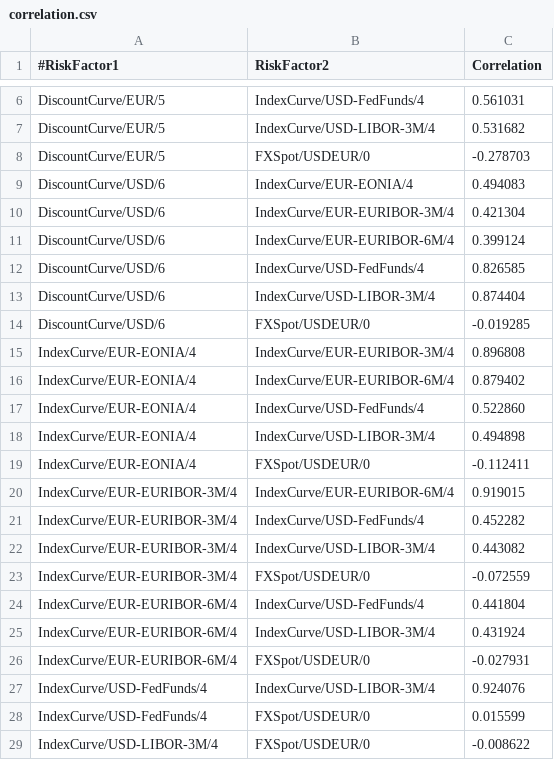
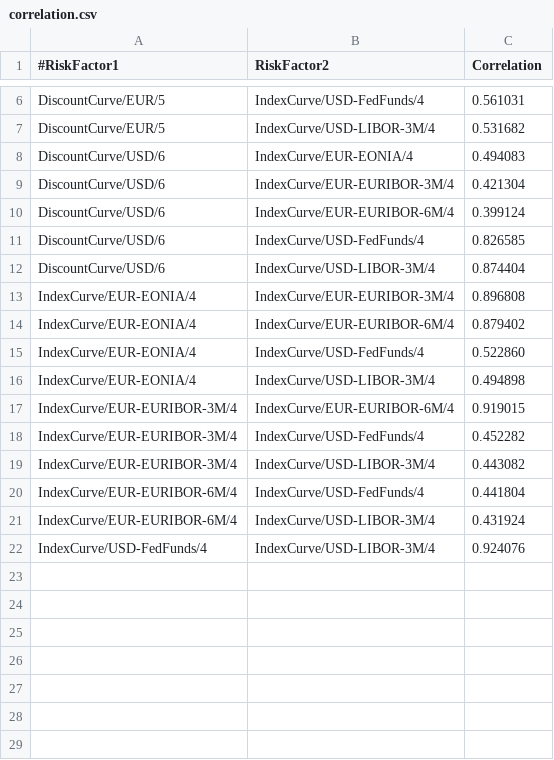
Before and after one commit to OpenSourceRisk/Engine, a CSV file: Examples/MarketRisk/ExpectedOutput/Correlation/correlation.csv, drawn as a sheet; only a part is shown, gaps mark what is left out.

Commit message:
QPR-13716 Change logic correlation input to CAM instantaneous corr

```diff
--- a/Examples/MarketRisk/ExpectedOutput/Correlation/correlation.csv
+++ b/Examples/MarketRisk/ExpectedOutput/Correlation/correlation.csv
@@ -7,3 +7,2 @@ DiscountCurve/EUR/5,IndexCurve/USD-FedFunds/4,0.561031
 DiscountCurve/EUR/5,IndexCurve/USD-LIBOR-3M/4,0.531682
-DiscountCurve/EUR/5,FXSpot/USDEUR/0,-0.278703
 DiscountCurve/USD/6,IndexCurve/EUR-EONIA/4,0.494083
@@ -13,3 +12,2 @@ DiscountCurve/USD/6,IndexCurve/USD-FedFunds/4,0.826585
 DiscountCurve/USD/6,IndexCurve/USD-LIBOR-3M/4,0.874404
-DiscountCurve/USD/6,FXSpot/USDEUR/0,-0.019285
 IndexCurve/EUR-EONIA/4,IndexCurve/EUR-EURIBOR-3M/4,0.896808
@@ -18,3 +16,2 @@ IndexCurve/EUR-EONIA/4,IndexCurve/USD-FedFunds/4,0.522860
 IndexCurve/EUR-EONIA/4,IndexCurve/USD-LIBOR-3M/4,0.494898
-IndexCurve/EUR-EONIA/4,FXSpot/USDEUR/0,-0.112411
 IndexCurve/EUR-EURIBOR-3M/4,IndexCurve/EUR-EURIBOR-6M/4,0.919015
@@ -22,8 +19,4 @@ IndexCurve/EUR-EURIBOR-3M/4,IndexCurve/USD-FedFunds/4,0.452282
 IndexCurve/EUR-EURIBOR-3M/4,IndexCurve/USD-LIBOR-3M/4,0.443082
-IndexCurve/EUR-EURIBOR-3M/4,FXSpot/USDEUR/0,-0.072559
 IndexCurve/EUR-EURIBOR-6M/4,IndexCurve/USD-FedFunds/4,0.441804
 IndexCurve/EUR-EURIBOR-6M/4,IndexCurve/USD-LIBOR-3M/4,0.431924
-IndexCurve/EUR-EURIBOR-6M/4,FXSpot/USDEUR/0,-0.027931
 IndexCurve/USD-FedFunds/4,IndexCurve/USD-LIBOR-3M/4,0.924076
-IndexCurve/USD-FedFunds/4,FXSpot/USDEUR/0,0.015599
-IndexCurve/USD-LIBOR-3M/4,FXSpot/USDEUR/0,-0.008622
```
Also changed, not shown: 3 other files.
